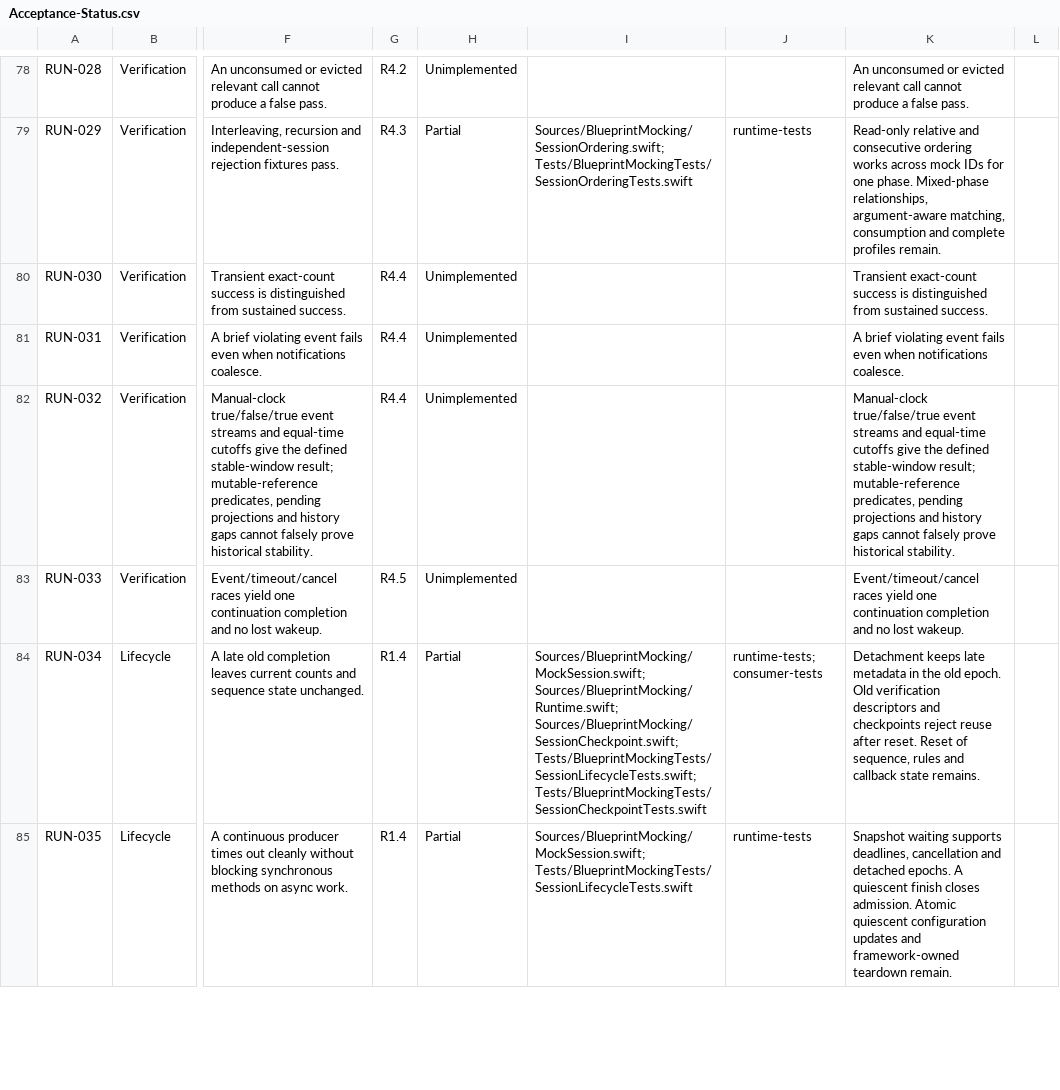
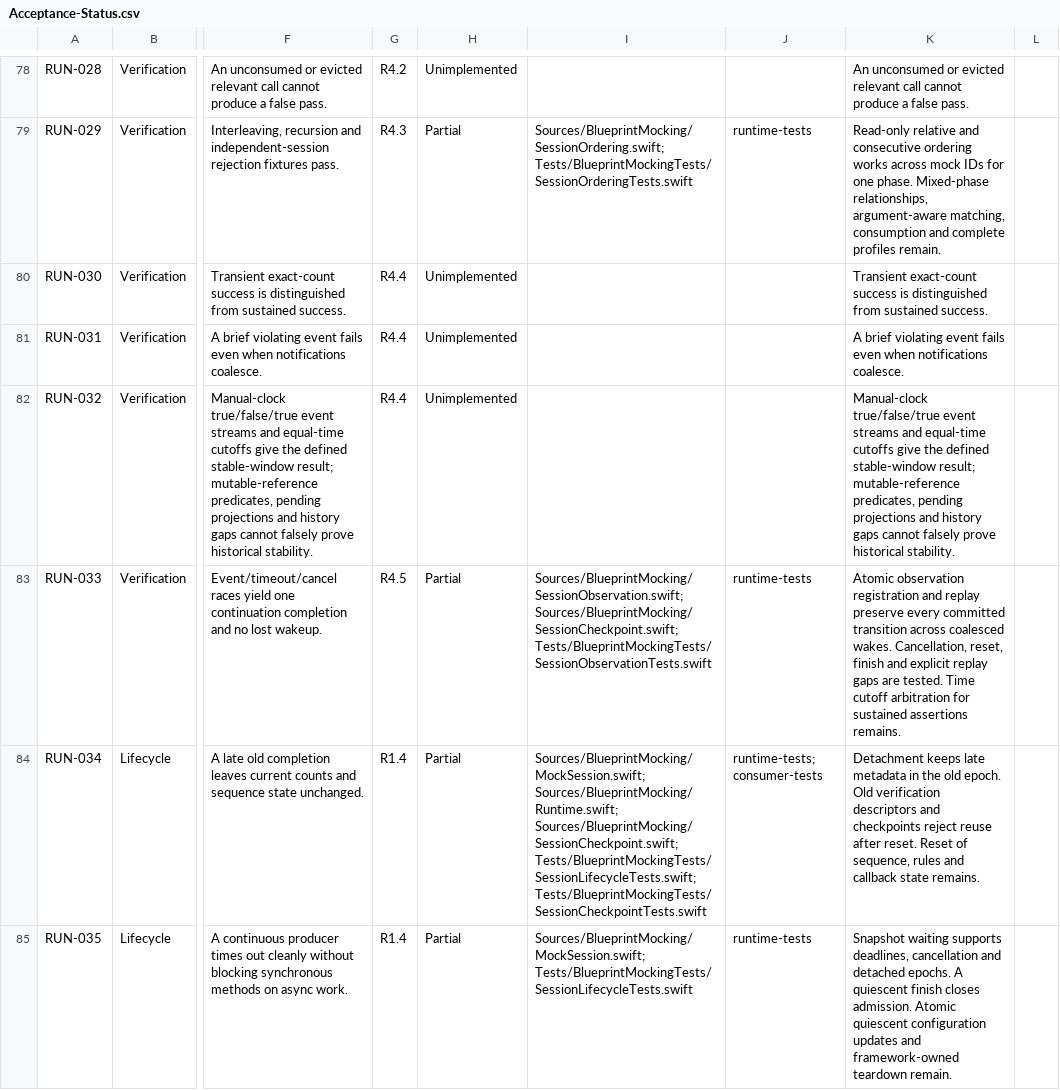
Before and after one commit to trianstudios/blueprint-swift-mocking-framework, a CSV file: Docs/Acceptance-Status.csv, drawn as a sheet; only a part is shown, gaps mark what is left out; the diff names each change by its address in the sheet, - before the commit and + after, or states it on an @@ line.

Commit message:
Milestone 26: replay every committed event after a wake
Register observers atomically with a checkpoint and return the next cursor with each replay. Prove that coalesced wakes preserve transient violations and stability resets.

```diff
--- a/Docs/Acceptance-Status.csv
+++ b/Docs/Acceptance-Status.csv
-H83: Unimplemented
+H83: Partial
-I83: (empty)
+I83: Sources/BlueprintMocking/SessionObservation.swift; Sources/BlueprintMocking/SessionCheckpoint.swift; Tests/BlueprintMockingTests/SessionObservationTests.swift
-J83: (empty)
+J83: runtime-tests
-K83: Event/timeout/cancel races yield one continuation completion and no lost wakeup.
+K83: Atomic observation registration and replay preserve every committed transition across coalesced wakes. Cancellation, reset, finish and explicit replay gaps are tested. Time cutoff arbitration for sustained assertions remains.
```
Also changed, not shown: 6 other files.
